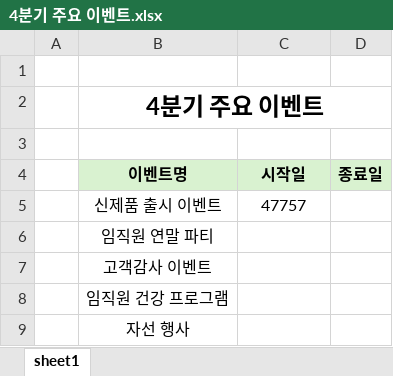
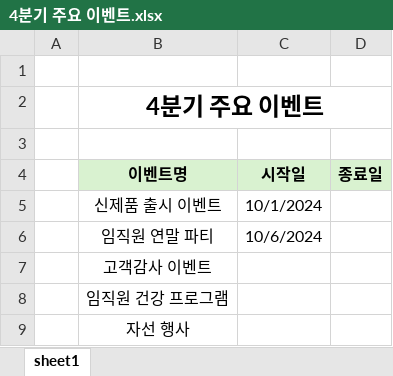
Before and after one commit to GitHubb-JC/TIL, an Excel workbook: anjou/부록_엑셀_이럴땐이렇게/1. 입력수정/2. 표시 형식/4분기 주요 이벤트.xlsx, sheet sheet1, drawn as a sheet; values as stored, in another font and other column widths than the file's, no borders; the diff names each change by its address in the sheet, - before the commit and + after, or states it on an @@ line.

```diff
--- a/anjou/부록_엑셀_이럴땐이렇게/1. 입력수정/2. 표시 형식/4분기 주요 이벤트.xlsx (sheet sheet1)
+++ b/anjou/부록_엑셀_이럴땐이렇게/1. 입력수정/2. 표시 형식/4분기 주요 이벤트.xlsx (sheet sheet1)
-C5 (시작일): 47757
+C5 (시작일): 10/1/2024
-C6 (시작일): (empty)
+C6 (시작일): 10/6/2024
```
Also changed, not shown: anjou/부록_엑셀_이럴땐이렇게/1. 입력수정/2. 표시 형식/임직원 연락처 정보.xlsx, anjou/부록_엑셀_이럴땐이렇게/1. 입력수정/2. 표시 형식/주문 관리.xlsx, 1 other file.
